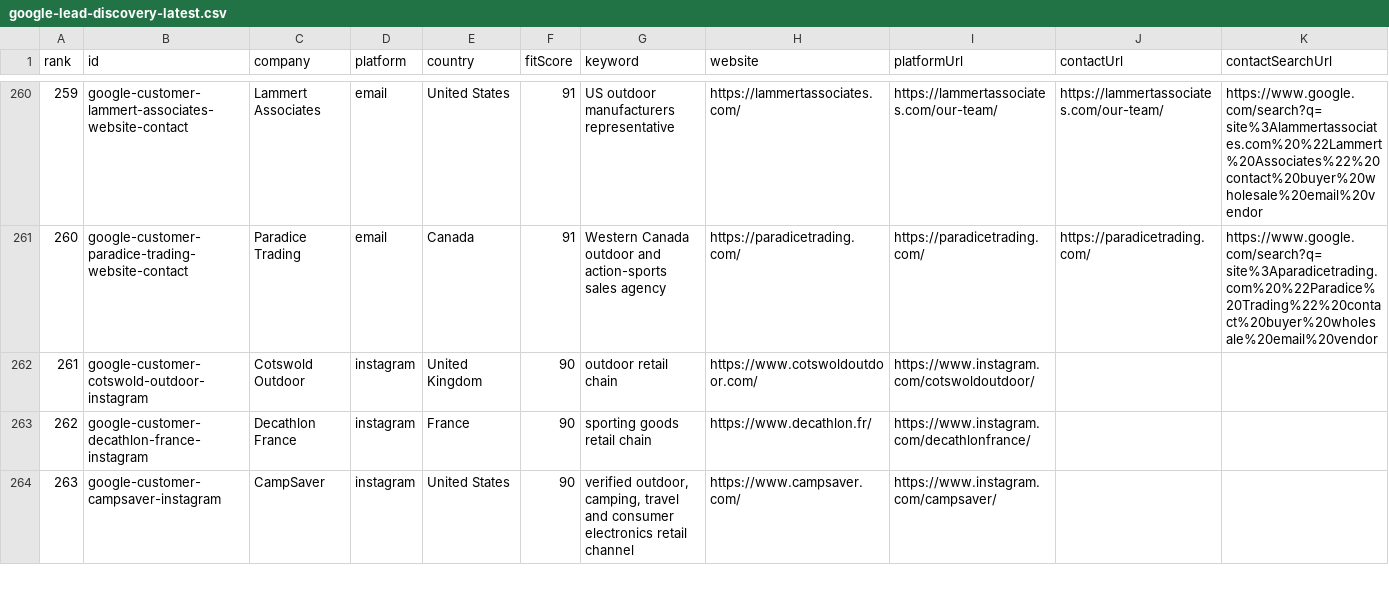
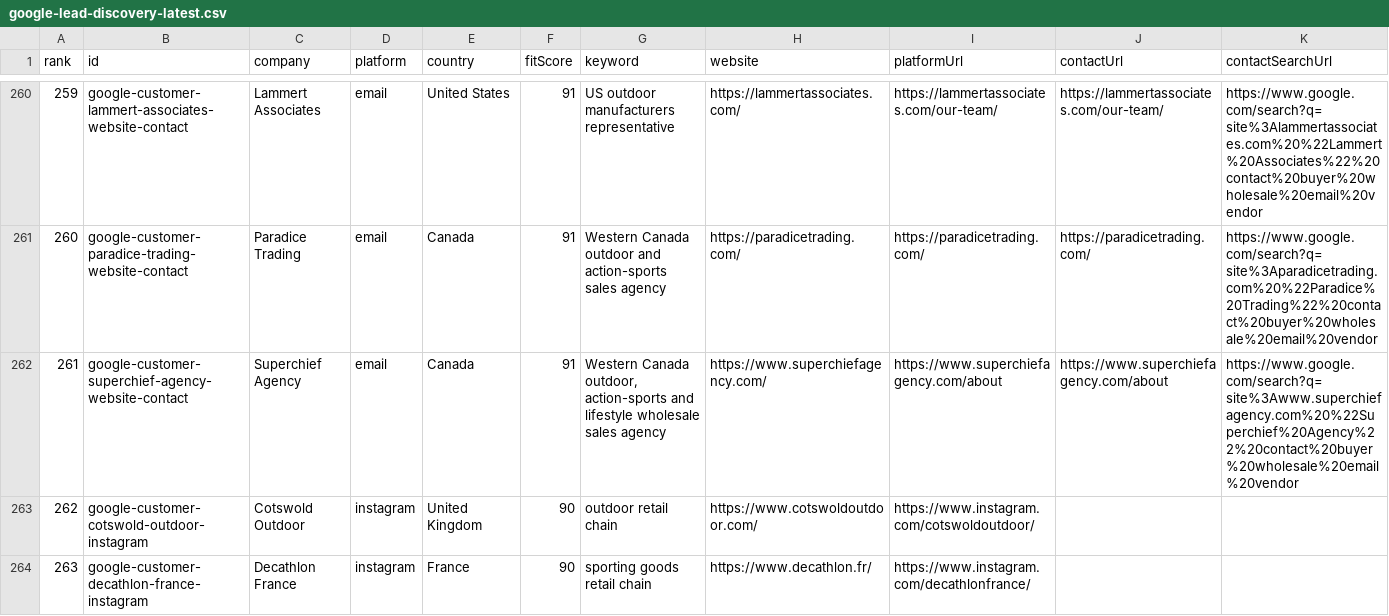
Before and after one commit to Leo-131/1, a CSV file: outreach-dashboard/google-lead-discovery-latest.csv, drawn as a sheet; only a part is shown, gaps mark what is left out; the shorter side is filled out with more unchanged rows; addresses are those after the commit; rows hold the shown columns only; the diff covers the shown part only; the diff names each change by its address in the sheet, - before the commit and + after, or states it on an @@ line.

Commit message:
sync: local outreach data 2026-08-25

```diff
--- a/outreach-dashboard/google-lead-discovery-latest.csv
+++ b/outreach-dashboard/google-lead-discovery-latest.csv
+row 262: 261 | google-customer-superchief-agency-website-contact | Superchief Agency | email | Canada | 91 | Western Canada outdoor, action-sports and lifestyle wholesale sales agency | https://www.superchiefagency.com/ | https://www.superchiefagency.com/about | https://www.superchiefagency.com/about | https://www.google.com/search?q=site%3Awww.superchiefagency.com%20%22Superchief%20Agency%22%20contact%20buyer%20wholesale%20email%20vendor
@@ column A (rank) renumbered between rows 263 and 651 @@
```
Also changed, not shown: 1 added row and 2 removed rows elsewhere in this file, outreach-dashboard/github-sync/daily-queue.csv, 39 other files.
